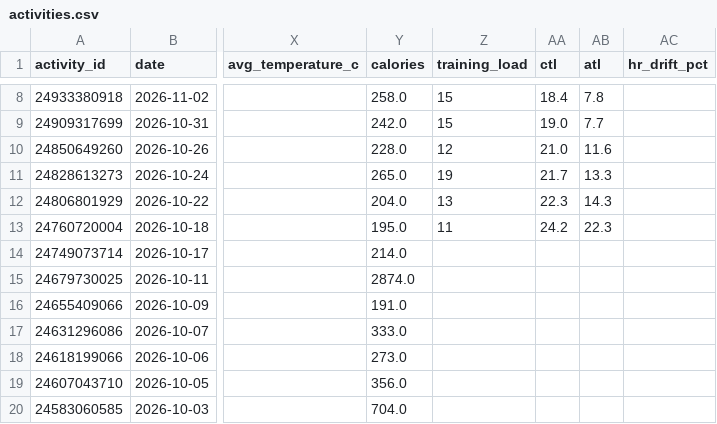
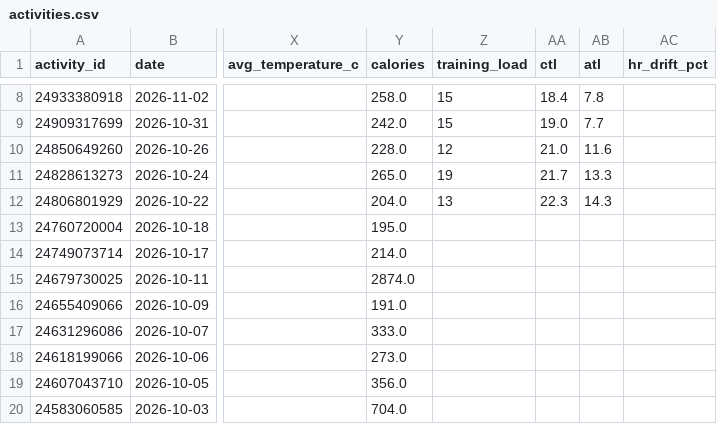
Before and after one commit to hutcheew/health-dashboard, a CSV file: activities.csv, drawn as a sheet; only a part is shown, gaps mark what is left out; the diff names each change by its address in the sheet, - before the commit and + after, or states it on an @@ line.

```diff
--- a/activities.csv
+++ b/activities.csv
-Z13 (training_load): 11
+Z13 (training_load): (empty)
-AA13 (ctl): 24.2
+AA13 (ctl): (empty)
-AB13 (atl): 22.3
+AB13 (atl): (empty)
```
Also changed, not shown: 3 other files.
